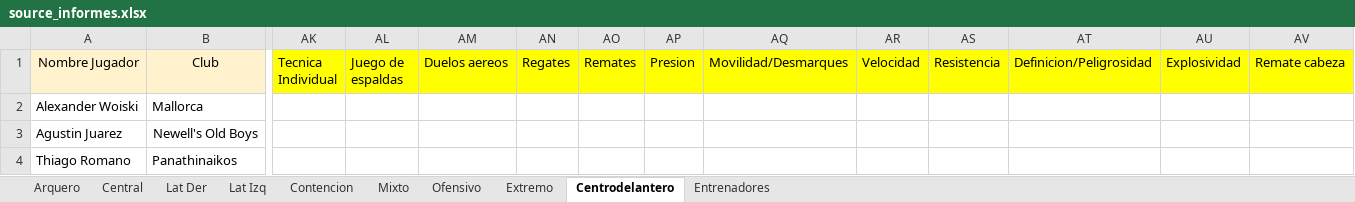
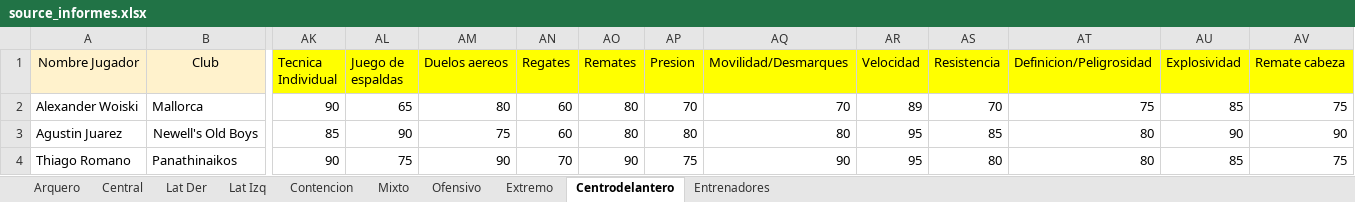
Before and after one commit to ipastore/scouting, an Excel workbook: data/source_informes.xlsx, sheet Centrodelantero, drawn as a sheet; only a part is shown, gaps mark what is left out; values as stored, in another font and other column widths than the file's, no borders; the diff names each change by its address in the sheet, - before the commit and + after, or states it on an @@ line.

```diff
--- a/data/source_informes.xlsx (sheet Centrodelantero)
+++ b/data/source_informes.xlsx (sheet Centrodelantero)
-AK2 (Tecnica Individual): (empty)
+AK2 (Tecnica Individual): 90
-AL2 (Juego de espaldas): (empty)
+AL2 (Juego de espaldas): 65
-AM2 (Duelos aereos): (empty)
+AM2 (Duelos aereos): 80
-AN2:AN3 (Regates): (empty)
+AN2:AN3 (Regates): 60
-AO2:AO3 (Remates): (empty)
+AO2:AO3 (Remates): 80
-AP2 (Presion): (empty)
+AP2 (Presion): 70
-AQ2 (Movilidad/Desmarques): (empty)
+AQ2 (Movilidad/Desmarques): 70
-AR2 (Velocidad): (empty)
+AR2 (Velocidad): 89
-AS2 (Resistencia): (empty)
+AS2 (Resistencia): 70
-AT2 (Definicion/Peligrosidad): (empty)
+AT2 (Definicion/Peligrosidad): 75
-AU2 (Explosividad): (empty)
+AU2 (Explosividad): 85
-AV2 (Remate cabeza): (empty)
+AV2 (Remate cabeza): 75
-AK3 (Tecnica Individual): (empty)
+AK3 (Tecnica Individual): 85
-AL3 (Juego de espaldas): (empty)
+AL3 (Juego de espaldas): 90
-AM3 (Duelos aereos): (empty)
+AM3 (Duelos aereos): 75
-AP3 (Presion): (empty)
+AP3 (Presion): 80
-AQ3 (Movilidad/Desmarques): (empty)
+AQ3 (Movilidad/Desmarques): 80
-AR3:AR4 (Velocidad): (empty)
+AR3:AR4 (Velocidad): 95
-AS3 (Resistencia): (empty)
+AS3 (Resistencia): 85
-AT3:AT4 (Definicion/Peligrosidad): (empty)
+AT3:AT4 (Definicion/Peligrosidad): 80
-AU3 (Explosividad): (empty)
+AU3 (Explosividad): 90
-AV3 (Remate cabeza): (empty)
+AV3 (Remate cabeza): 90
-AK4 (Tecnica Individual): (empty)
+AK4 (Tecnica Individual): 90
-AL4 (Juego de espaldas): (empty)
+AL4 (Juego de espaldas): 75
-AM4 (Duelos aereos): (empty)
+AM4 (Duelos aereos): 90
-AN4 (Regates): (empty)
+AN4 (Regates): 70
-AO4 (Remates): (empty)
+AO4 (Remates): 90
-AP4 (Presion): (empty)
+AP4 (Presion): 75
-AQ4 (Movilidad/Desmarques): (empty)
+AQ4 (Movilidad/Desmarques): 90
-AS4 (Resistencia): (empty)
+AS4 (Resistencia): 80
-AU4 (Explosividad): (empty)
+AU4 (Explosividad): 85
-AV4 (Remate cabeza): (empty)
+AV4 (Remate cabeza): 75
```
Also changed, not shown: sheet Extremo, sheet Lat Izq, sheet Ofensivo, sheet Mixto, sheet Central.
